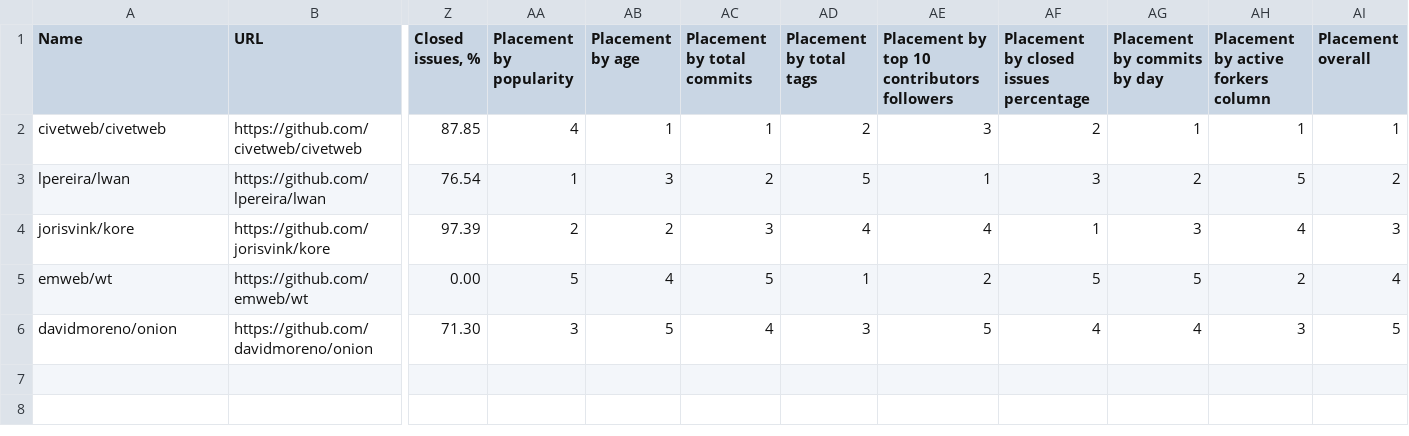
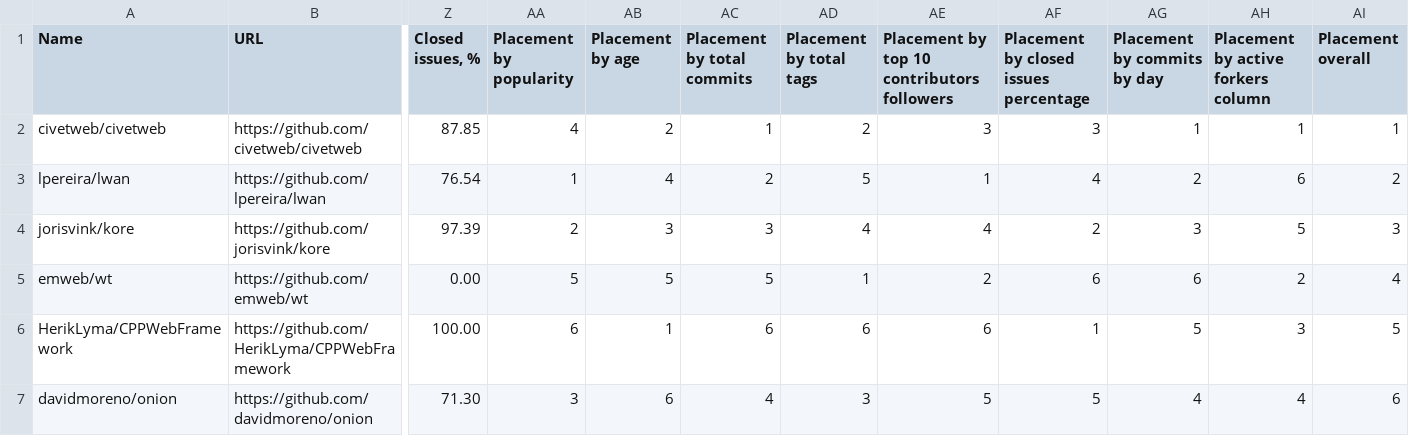
Before and after one commit to fedir/ghstat, a CSV file: stats/c_frameworks.csv, drawn as a sheet; only a part is shown, gaps mark what is left out; addresses are those after the commit; rows hold the shown columns only; the diff names each change by its address in the sheet, - before the commit and + after, or states it on an @@ line.

```diff
--- a/stats/c_frameworks.csv
+++ b/stats/c_frameworks.csv
-AB2 (Placement by age): 1
+AB2 (Placement by age): 2
-AF2: 2
+AF2: 3
-AB3 (Placement by age): 3
+AB3 (Placement by age): 4
-AF3: 3
+AF3: 4
-AH3: 5
+AH3: 6
-AB4 (Placement by age): 2
+AB4 (Placement by age): 3
-AF4: 1
+AF4: 2
-AH4: 4
+AH4: 5
-AB5 (Placement by age): 4
+AB5 (Placement by age): 5
-AF5: 5
+AF5: 6
-AG5 (Placement by commits by day): 5
+AG5 (Placement by commits by day): 6
+row 6: HerikLyma/CPPWebFramework | https://github.com/HerikLyma/CPPWebFramework | 100.00 | 6 | 1 | 6 | 6 | 6 | 1 | 5 | 3 | 5
-AB7 (Placement by age): 5
+AB7 (Placement by age): 6
-AF7: 4
+AF7: 5
-AH7: 3
+AH7: 4
-AI7 (Placement overall): 5
+AI7 (Placement overall): 6
```
Also changed, not shown: stats/all_frameworks.csv, 13 other files.
